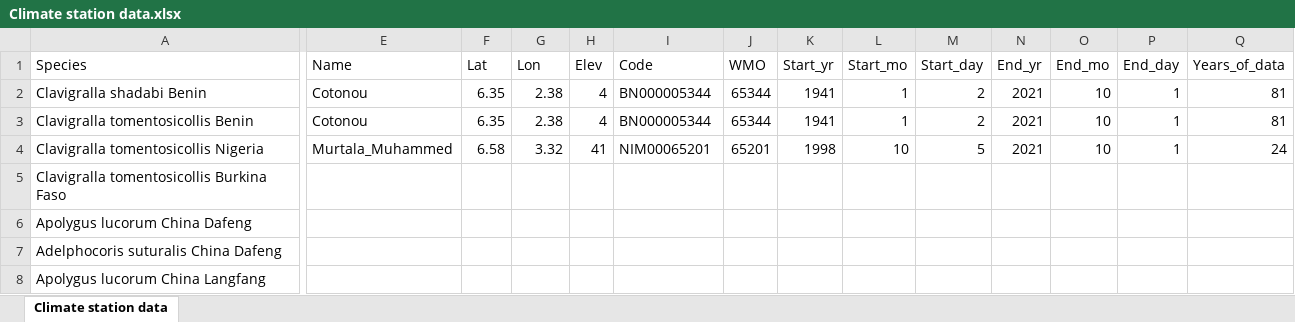
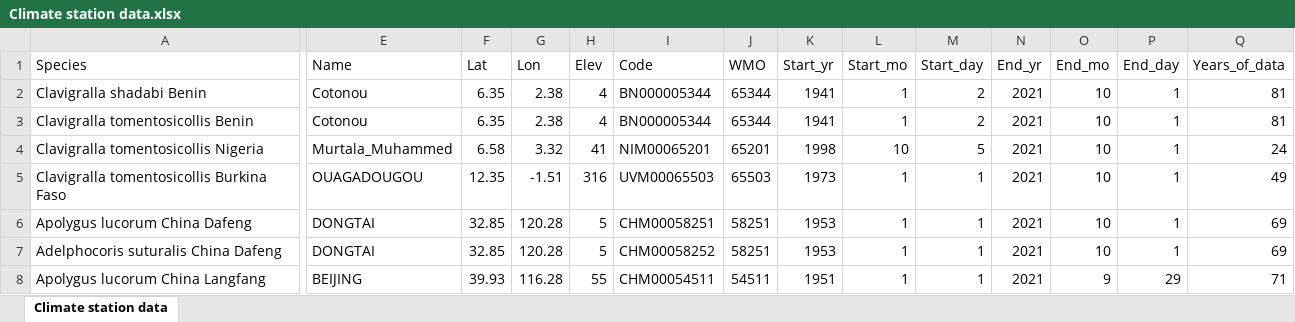
Before and after one commit to trenchproject/Insect__Climate_Change_Responses, an Excel workbook: Climate station data.xlsx, sheet Climate station data, drawn as a sheet; only a part is shown, gaps mark what is left out; values as stored, in another font and other column widths than the file's, no borders; the diff covers the shown part only; the diff names each change by its address in the sheet, - before the commit and + after, or states it on an @@ line.

Commit message:
Added climate data files that Rachael downloaded

```diff
--- a/Climate station data.xlsx (sheet Climate station data)
+++ b/Climate station data.xlsx (sheet Climate station data)
-E5 (Name): (empty)
+E5 (Name): OUAGADOUGOU
-F5 (Lat): (empty)
+F5 (Lat): 12.35
-G5 (Lon): (empty)
+G5 (Lon): -1.51
-H5 (Elev): (empty)
+H5 (Elev): 316
-I5 (Code): (empty)
+I5 (Code): UVM00065503
-J5 (WMO): (empty)
+J5 (WMO): 65503
-K5 (Start_yr): (empty)
+K5 (Start_yr): 1973
-L5:L8 (Start_mo): (empty)
+L5:L8 (Start_mo): 1
-M5:M8 (Start_day): (empty)
+M5:M8 (Start_day): 1
-N5:N8 (End_yr): (empty)
+N5:N8 (End_yr): 2021
-O5:O7 (End_mo): (empty)
+O5:O7 (End_mo): 10
-P5:P7 (End_day): (empty)
+P5:P7 (End_day): 1
-Q5 (Years_of_data): (empty)
+Q5 (Years_of_data): 49
-E6:E7 (Name): (empty)
+E6:E7 (Name): DONGTAI
-F6:F7 (Lat): (empty)
+F6:F7 (Lat): 32.85
-G6:G7 (Lon): (empty)
+G6:G7 (Lon): 120.28
-H6:H7 (Elev): (empty)
+H6:H7 (Elev): 5
-I6 (Code): (empty)
+I6 (Code): CHM00058251
-J6:J7 (WMO): (empty)
+J6:J7 (WMO): 58251
-K6:K7 (Start_yr): (empty)
+K6:K7 (Start_yr): 1953
-Q6:Q7 (Years_of_data): (empty)
+Q6:Q7 (Years_of_data): 69
-I7 (Code): (empty)
+I7 (Code): CHM00058252
-E8 (Name): (empty)
+E8 (Name): BEIJING
-F8 (Lat): (empty)
+F8 (Lat): 39.93
-G8 (Lon): (empty)
+G8 (Lon): 116.28
-H8 (Elev): (empty)
+H8 (Elev): 55
-I8 (Code): (empty)
+I8 (Code): CHM00054511
-J8 (WMO): (empty)
+J8 (WMO): 54511
-K8 (Start_yr): (empty)
+K8 (Start_yr): 1951
-O8 (End_mo): (empty)
+O8 (End_mo): 9
-P8 (End_day): (empty)
+P8 (End_day): 29
-Q8 (Years_of_data): (empty)
+Q8 (Years_of_data): 71
```
Also changed, not shown: 79 edited cells elsewhere in this sheet, 27 other files.
